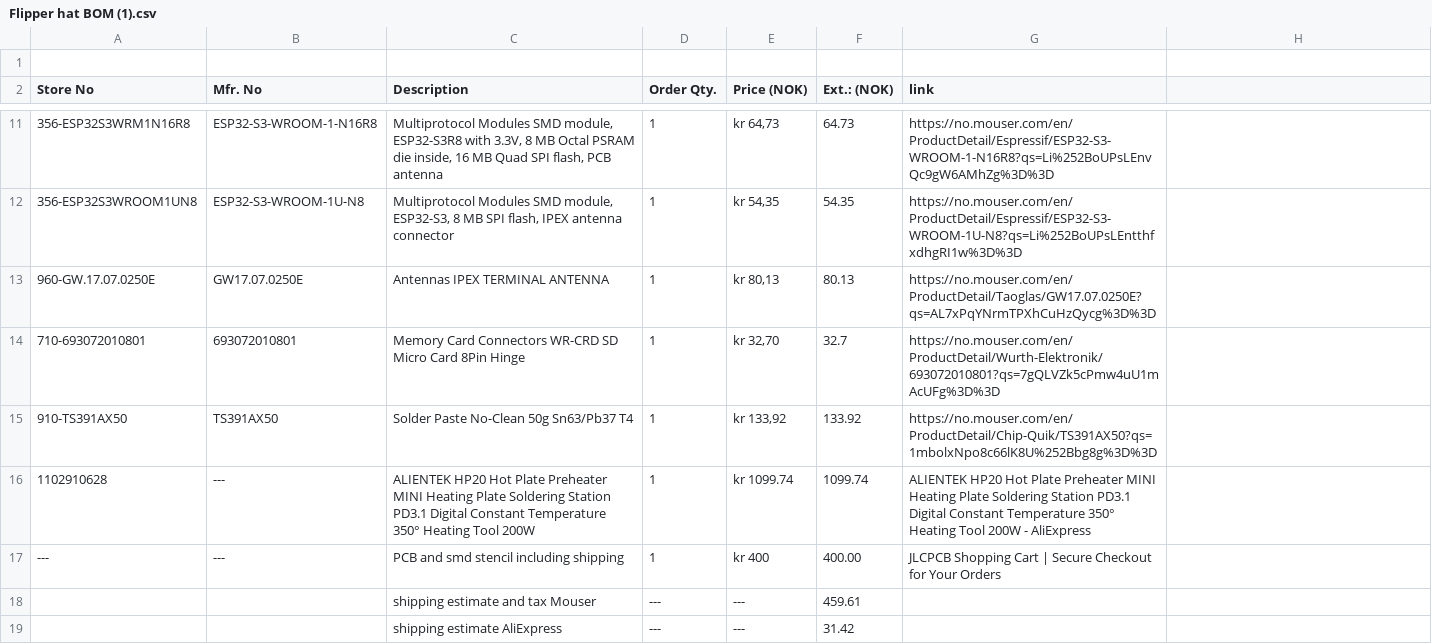
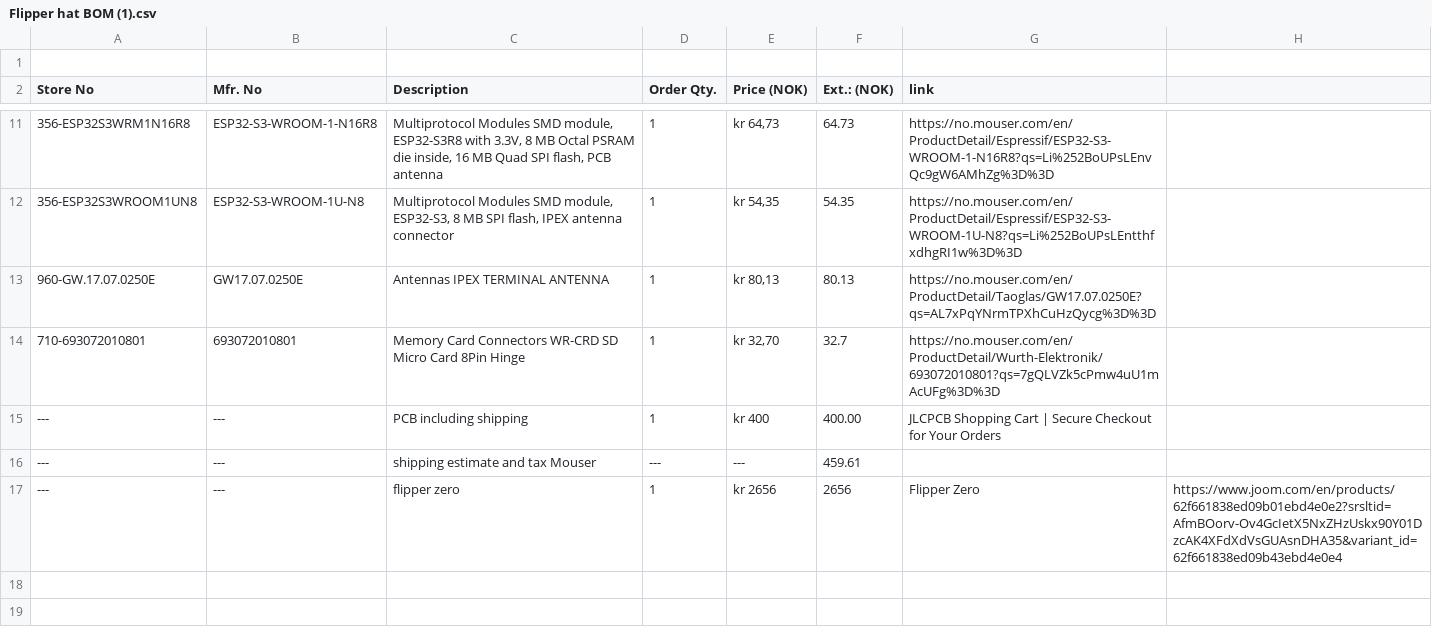
Before and after one commit to Fa1dz/Flipper-Zero-WIFI-Hat, a CSV file: Flipper hat BOM (1).csv, drawn as a sheet; only a part is shown, gaps mark what is left out; removed rows and columns are numbered as before the commit, all else as after; the diff names each change by its address in the sheet, - before the commit and + after, or states it on an @@ line.

Commit message:
Modify Flipper hat BOM with new entries and estimates
Updated the Flipper hat BOM with additional components and shipping estimates.

```diff
--- a/Flipper hat BOM (1).csv
+++ b/Flipper hat BOM (1).csv
-row 15: 910-TS391AX50 | TS391AX50 | Solder Paste No-Clean 50g Sn63/Pb37 T4 | 1 | kr 133,92 | 133.92 | https://no.mouser.com/en/ProductDetail/Chip-Quik/TS391AX50?qs=1mbolxNpo8c66lK8U%252Bbg8g%3D%3D
-row 16: 1102910628 | --- | ALIENTEK HP20 Hot Plate Preheater MINI Heating Plate Soldering Station PD3.1 Digital Constant Temperature 350° Heating Tool 200W | 1 | kr 1099.74 | 1099.74 | ALIENTEK HP20 Hot Plate Preheater MINI Heating Plate Soldering Station PD3.1 Digital Constant Temperature 350° Heating Tool 200W - AliExpress
-C15 (Description): PCB and smd stencil including shipping
+C15 (Description): PCB including shipping
-A16 (Store No): (empty)
+A16 (Store No): ---
-B16 (Mfr. No): (empty)
+B16 (Mfr. No): ---
-row 19:  |  | shipping estimate AliExpress | --- | --- | 31.42
+row 17: --- | --- | flipper zero | 1 | kr 2656 | 2656 | Flipper Zero | https://www.joom.com/en/products/62f661838ed09b01ebd4e0e2?srsltid=AfmBOorv-Ov4GcIetX5NxZHzUskx90Y01DzcAK4XFdXdVsGUAsnDHA35&variant_id=62f661838ed09b43ebd4e0e4
```
